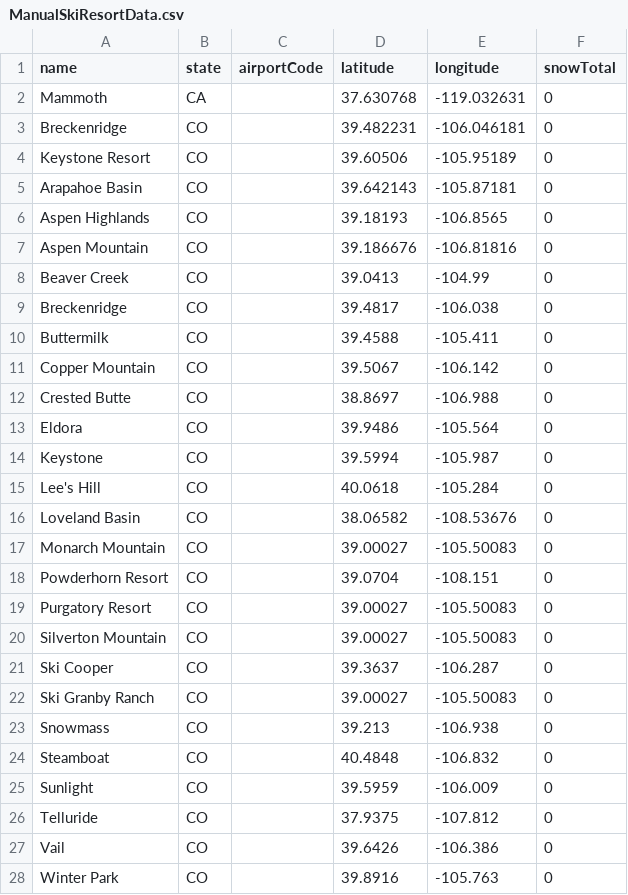
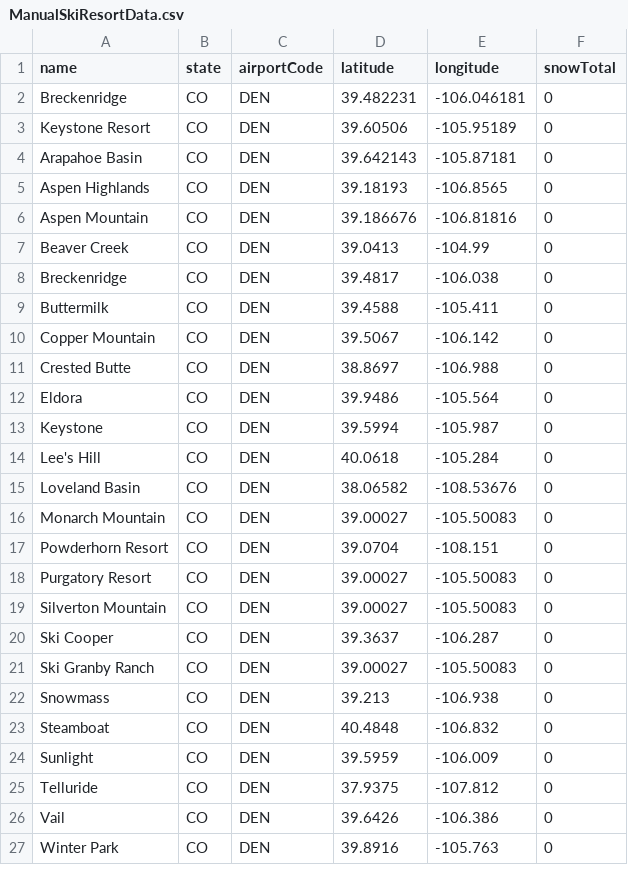
Before and after one commit to eanderson111/ProjectOne, a CSV file: assets/data/ManualSkiResortData.csv, drawn as a sheet; only a part is shown; the diff covers the shown part only.

Commit message:
Add support for more resorts, changed max on chart.js

```diff
--- a/assets/data/ManualSkiResortData.csv
+++ b/assets/data/ManualSkiResortData.csv
@@ -1,28 +1,27 @@
 name,state,airportCode,latitude,longitude,snowTotal
-Mammoth,CA,,37.630768,-119.032631,0
-Breckenridge,CO,,39.482231,-106.046181,0
-Keystone Resort,CO,,39.60506,-105.95189,0
-Arapahoe Basin,CO,,39.642143,-105.87181,0
-Aspen Highlands,CO,,39.18193,-106.8565,0
-Aspen Mountain,CO,,39.186676,-106.81816,0
-Beaver Creek,CO,,39.0413,-104.99,0
-Breckenridge,CO,,39.4817,-106.038,0
-Buttermilk,CO,,39.4588,-105.411,0
-Copper Mountain,CO,,39.5067,-106.142,0
-Crested Butte,CO,,38.8697,-106.988,0
-Eldora,CO,,39.9486,-105.564,0
-Keystone,CO,,39.5994,-105.987,0
-Lee's Hill,CO,,40.0618,-105.284,0
-Loveland Basin,CO,,38.06582,-108.53676,0
-Monarch Mountain,CO,,39.00027,-105.50083,0
-Powderhorn Resort,CO,,39.0704,-108.151,0
-Purgatory Resort,CO,,39.00027,-105.50083,0
-Silverton Mountain,CO,,39.00027,-105.50083,0
-Ski Cooper,CO,,39.3637,-106.287,0
-Ski Granby Ranch,CO,,39.00027,-105.50083,0
-Snowmass,CO,,39.213,-106.938,0
-Steamboat,CO,,40.4848,-106.832,0
-Sunlight,CO,,39.5959,-106.009,0
-Telluride,CO,,37.9375,-107.812,0
-Vail,CO,,39.6426,-106.386,0
-Winter Park,CO,,39.8916,-105.763,0
+Breckenridge,CO,DEN,39.482231,-106.046181,0
+Keystone Resort,CO,DEN,39.60506,-105.95189,0
+Arapahoe Basin,CO,DEN,39.642143,-105.87181,0
+Aspen Highlands,CO,DEN,39.18193,-106.8565,0
+Aspen Mountain,CO,DEN,39.186676,-106.81816,0
+Beaver Creek,CO,DEN,39.0413,-104.99,0
+Breckenridge,CO,DEN,39.4817,-106.038,0
+Buttermilk,CO,DEN,39.4588,-105.411,0
+Copper Mountain,CO,DEN,39.5067,-106.142,0
+Crested Butte,CO,DEN,38.8697,-106.988,0
+Eldora,CO,DEN,39.9486,-105.564,0
+Keystone,CO,DEN,39.5994,-105.987,0
+Lee's Hill,CO,DEN,40.0618,-105.284,0
+Loveland Basin,CO,DEN,38.06582,-108.53676,0
+Monarch Mountain,CO,DEN,39.00027,-105.50083,0
+Powderhorn Resort,CO,DEN,39.0704,-108.151,0
+Purgatory Resort,CO,DEN,39.00027,-105.50083,0
+Silverton Mountain,CO,DEN,39.00027,-105.50083,0
+Ski Cooper,CO,DEN,39.3637,-106.287,0
+Ski Granby Ranch,CO,DEN,39.00027,-105.50083,0
+Snowmass,CO,DEN,39.213,-106.938,0
+Steamboat,CO,DEN,40.4848,-106.832,0
+Sunlight,CO,DEN,39.5959,-106.009,0
+Telluride,CO,DEN,37.9375,-107.812,0
+Vail,CO,DEN,39.6426,-106.386,0
+Winter Park,CO,DEN,39.8916,-105.763,0
```
Also changed, not shown: 10 added rows and 1 edited cell elsewhere in this file, 3 other files.
